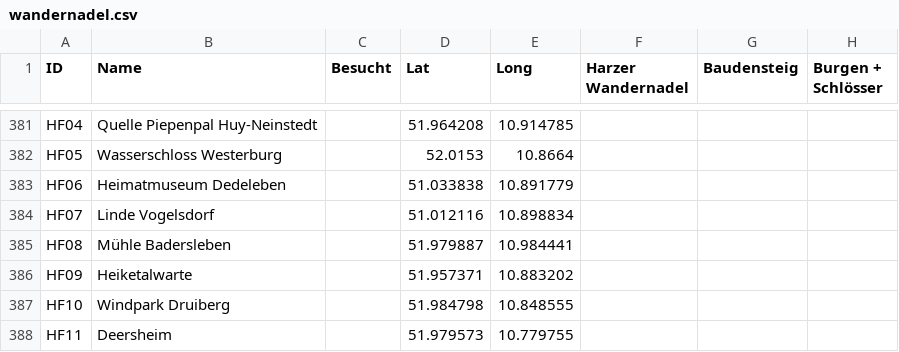
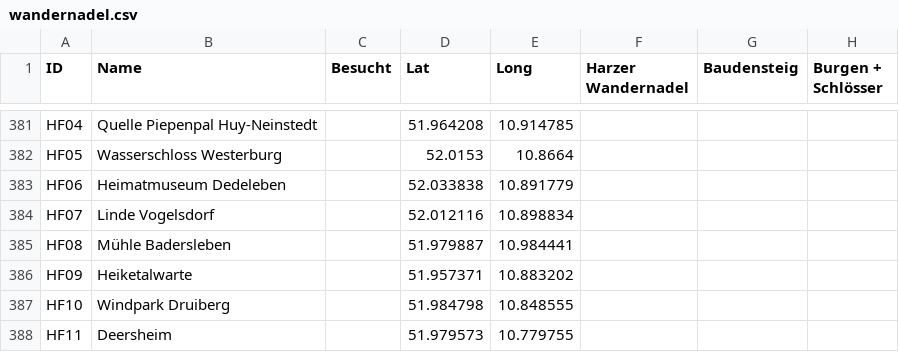
Before and after one commit to MueFab/HWN-Karte, a CSV file: wandernadel.csv, drawn as a sheet; only a part is shown, gaps mark what is left out; the diff names each change by its address in the sheet, - before the commit and + after, or states it on an @@ line.

```diff
--- a/wandernadel.csv
+++ b/wandernadel.csv
-D383 (Lat): 51.033838
+D383 (Lat): 52.033838
-D384 (Lat): 51.012116
+D384 (Lat): 52.012116
```
Also changed, not shown: 1 other file.
